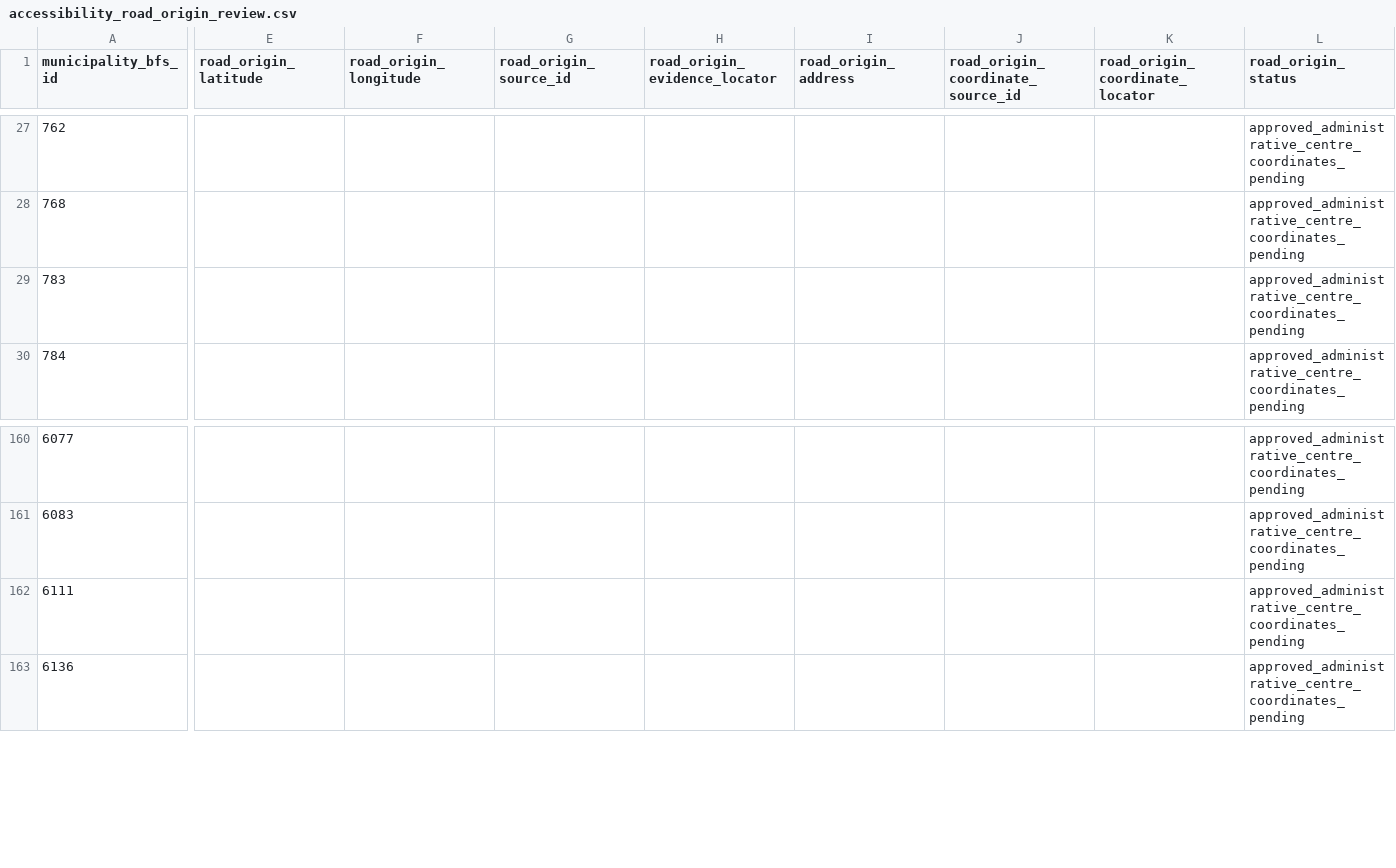
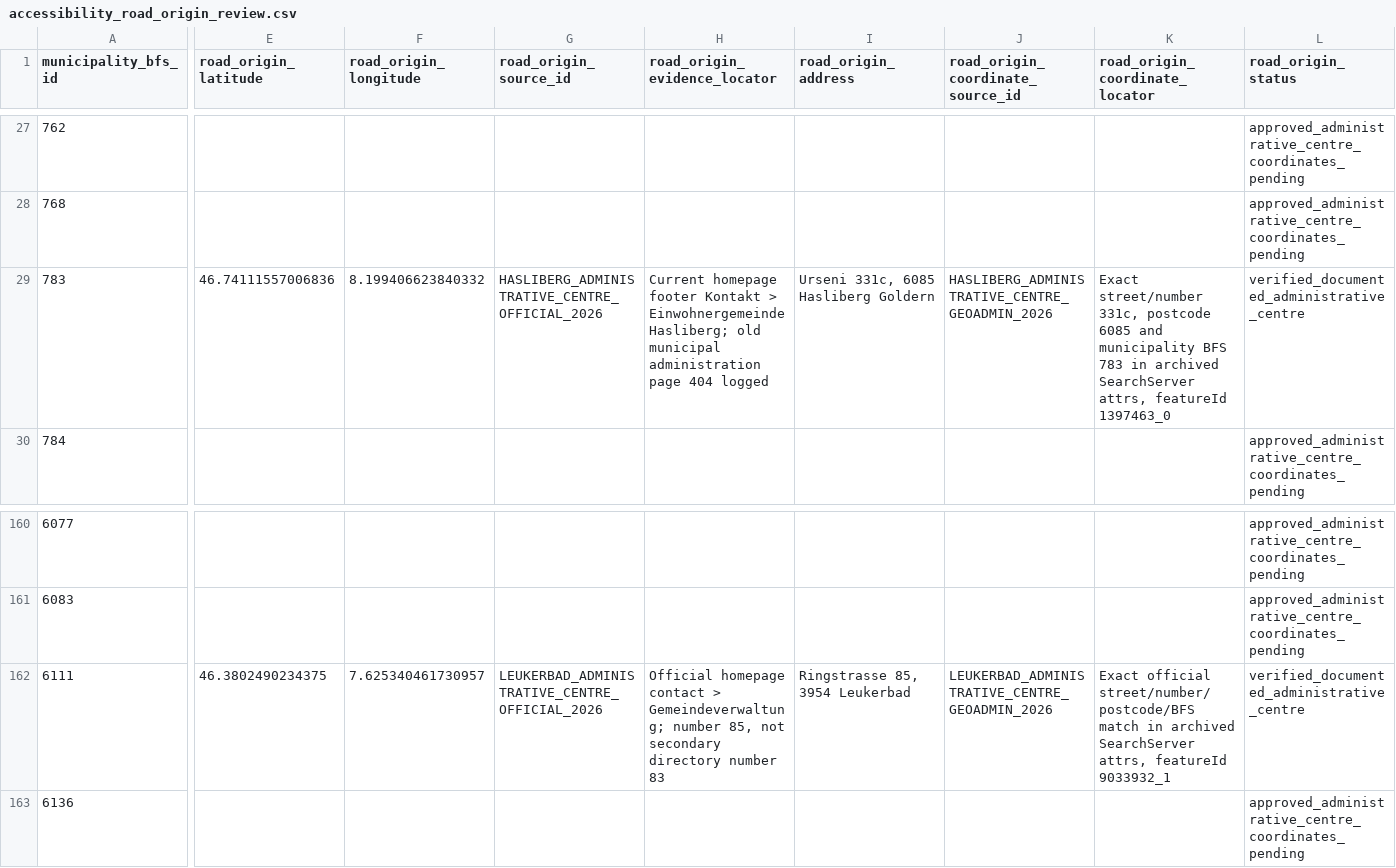
Before and after one commit to Chocaklick/Master-thesis-Magic-pass, a CSV file: reports/accessibility_road_origin_review.csv, drawn as a sheet; only a part is shown, gaps mark what is left out; the diff names each change by its address in the sheet, - before the commit and + after, or states it on an @@ line.

```diff
--- a/reports/accessibility_road_origin_review.csv
+++ b/reports/accessibility_road_origin_review.csv
-E29 (road_origin_latitude): (empty)
+E29 (road_origin_latitude): 46.74111557006836
-F29 (road_origin_longitude): (empty)
+F29 (road_origin_longitude): 8.199406623840332
-G29 (road_origin_source_id): (empty)
+G29 (road_origin_source_id): HASLIBERG_ADMINISTRATIVE_CENTRE_OFFICIAL_2026
-H29 (road_origin_evidence_locator): (empty)
+H29 (road_origin_evidence_locator): Current homepage footer Kontakt > Einwohnergemeinde Hasliberg; old municipal administration page 404 logged
-I29 (road_origin_address): (empty)
+I29 (road_origin_address): Urseni 331c, 6085 Hasliberg Goldern
-J29 (road_origin_coordinate_source_id): (empty)
+J29 (road_origin_coordinate_source_id): HASLIBERG_ADMINISTRATIVE_CENTRE_GEOADMIN_2026
-K29 (road_origin_coordinate_locator): (empty)
+K29 (road_origin_coordinate_locator): Exact street/number 331c, postcode 6085 and municipality BFS 783 in archived SearchServer attrs, featureId 1397463_0
-L29 (road_origin_status): approved_administrative_centre_coordinates_pending
+L29 (road_origin_status): verified_documented_administrative_centre
-E162 (road_origin_latitude): (empty)
+E162 (road_origin_latitude): 46.3802490234375
-F162 (road_origin_longitude): (empty)
+F162 (road_origin_longitude): 7.625340461730957
-G162 (road_origin_source_id): (empty)
+G162 (road_origin_source_id): LEUKERBAD_ADMINISTRATIVE_CENTRE_OFFICIAL_2026
-H162 (road_origin_evidence_locator): (empty)
+H162 (road_origin_evidence_locator): Official homepage contact > Gemeindeverwaltung; number 85, not secondary directory number 83
-I162 (road_origin_address): (empty)
+I162 (road_origin_address): Ringstrasse 85, 3954 Leukerbad
-J162 (road_origin_coordinate_source_id): (empty)
+J162 (road_origin_coordinate_source_id): LEUKERBAD_ADMINISTRATIVE_CENTRE_GEOADMIN_2026
-K162 (road_origin_coordinate_locator): (empty)
+K162 (road_origin_coordinate_locator): Exact official street/number/postcode/BFS match in archived SearchServer attrs, featureId 9033932_1
-L162 (road_origin_status): approved_administrative_centre_coordinates_pending
+L162 (road_origin_status): verified_documented_administrative_centre
```
Also changed, not shown: logs/data_collection_log.csv, reports/accessibility_road_station_arrival_review.csv, 26 other files.
